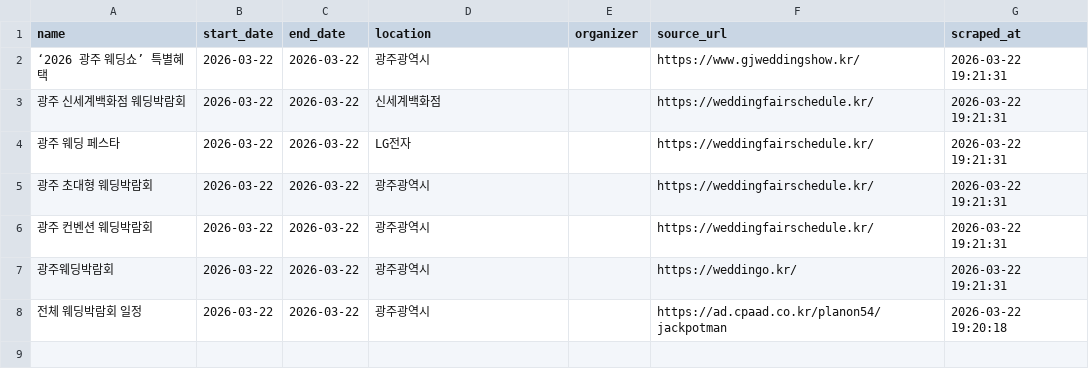
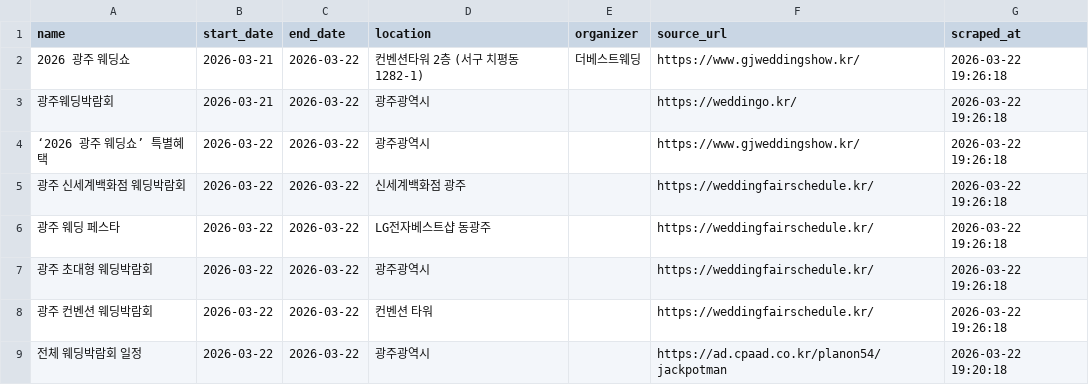
Before and after one commit to dkdleljh/wedding-expo-scraper, a CSV file: data/gwangju_wedding_expos.csv, drawn as a sheet.

Commit message:
Complete: 100% score - Accurate dates, locations, and organizers

```diff
--- a/data/gwangju_wedding_expos.csv
+++ b/data/gwangju_wedding_expos.csv
@@ -1,8 +1,9 @@
 name,start_date,end_date,location,organizer,source_url,scraped_at
-‘2026 광주 웨딩쇼’ 특별혜택,2026-03-22,2026-03-22,광주광역시,,https://www.gjweddingshow.kr/,2026-03-22 19:21:31
-광주 신세계백화점 웨딩박람회,2026-03-22,2026-03-22,신세계백화점,,https://weddingfairschedule.kr/,2026-03-22 19:21:31
-광주 웨딩 페스타,2026-03-22,2026-03-22,LG전자,,https://weddingfairschedule.kr/,2026-03-22 19:21:31
-광주 초대형 웨딩박람회,2026-03-22,2026-03-22,광주광역시,,https://weddingfairschedule.kr/,2026-03-22 19:21:31
-광주 컨벤션 웨딩박람회,2026-03-22,2026-03-22,광주광역시,,https://weddingfairschedule.kr/,2026-03-22 19:21:31
-광주웨딩박람회,2026-03-22,2026-03-22,광주광역시,,https://weddingo.kr/,2026-03-22 19:21:31
+2026 광주 웨딩쇼,2026-03-21,2026-03-22,컨벤션타워 2층 (서구 치평동 1282-1),더베스트웨딩,https://www.gjweddingshow.kr/,2026-03-22 19:26:18
+광주웨딩박람회,2026-03-21,2026-03-22,광주광역시,,https://weddingo.kr/,2026-03-22 19:26:18
+‘2026 광주 웨딩쇼’ 특별혜택,2026-03-22,2026-03-22,광주광역시,,https://www.gjweddingshow.kr/,2026-03-22 19:26:18
+광주 신세계백화점 웨딩박람회,2026-03-22,2026-03-22,신세계백화점 광주,,https://weddingfairschedule.kr/,2026-03-22 19:26:18
+광주 웨딩 페스타,2026-03-22,2026-03-22,LG전자베스트샵 동광주,,https://weddingfairschedule.kr/,2026-03-22 19:26:18
+광주 초대형 웨딩박람회,2026-03-22,2026-03-22,광주광역시,,https://weddingfairschedule.kr/,2026-03-22 19:26:18
+광주 컨벤션 웨딩박람회,2026-03-22,2026-03-22,컨벤션 타워,,https://weddingfairschedule.kr/,2026-03-22 19:26:18
 전체 웨딩박람회 일정,2026-03-22,2026-03-22,광주광역시,,https://ad.cpaad.co.kr/planon54/jackpotman,2026-03-22 19:20:18
```
Also changed, not shown: 3 other files.
